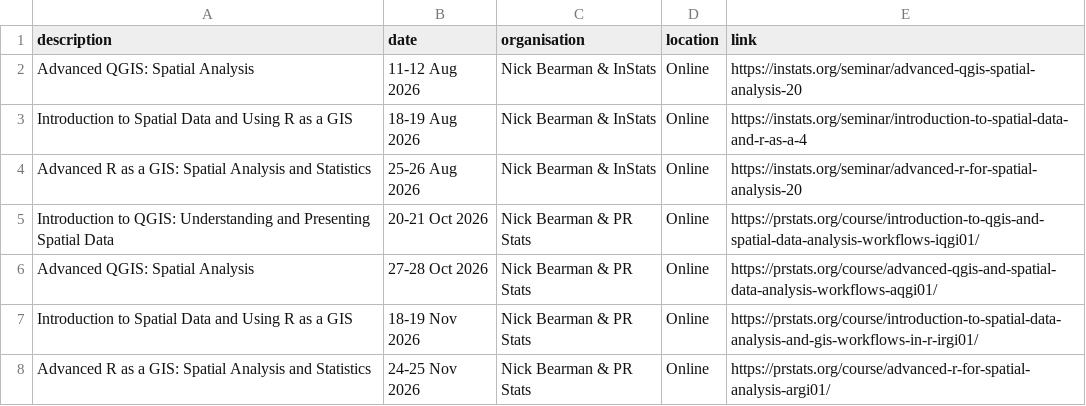
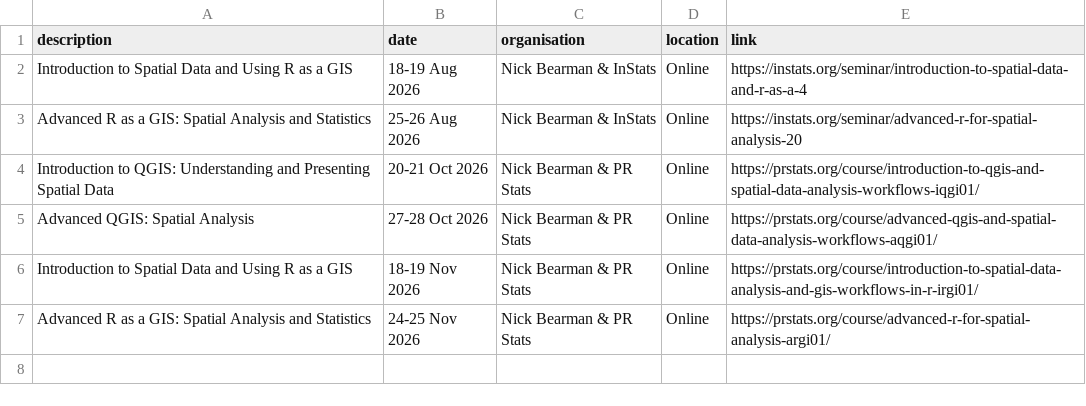
Before and after one commit to uk-gov-mirror/osgeouk.website, a CSV file: _data/osgeouk_training.csv, drawn as a sheet; the diff names each change by its address in the sheet, - before the commit and + after, or states it on an @@ line.

Commit message:
Remove old course

```diff
--- a/_data/osgeouk_training.csv
+++ b/_data/osgeouk_training.csv
-row 2: Advanced QGIS: Spatial Analysis | 11-12 Aug 2026 | Nick Bearman & InStats | Online | https://instats.org/seminar/advanced-qgis-spatial-analysis-20
```
